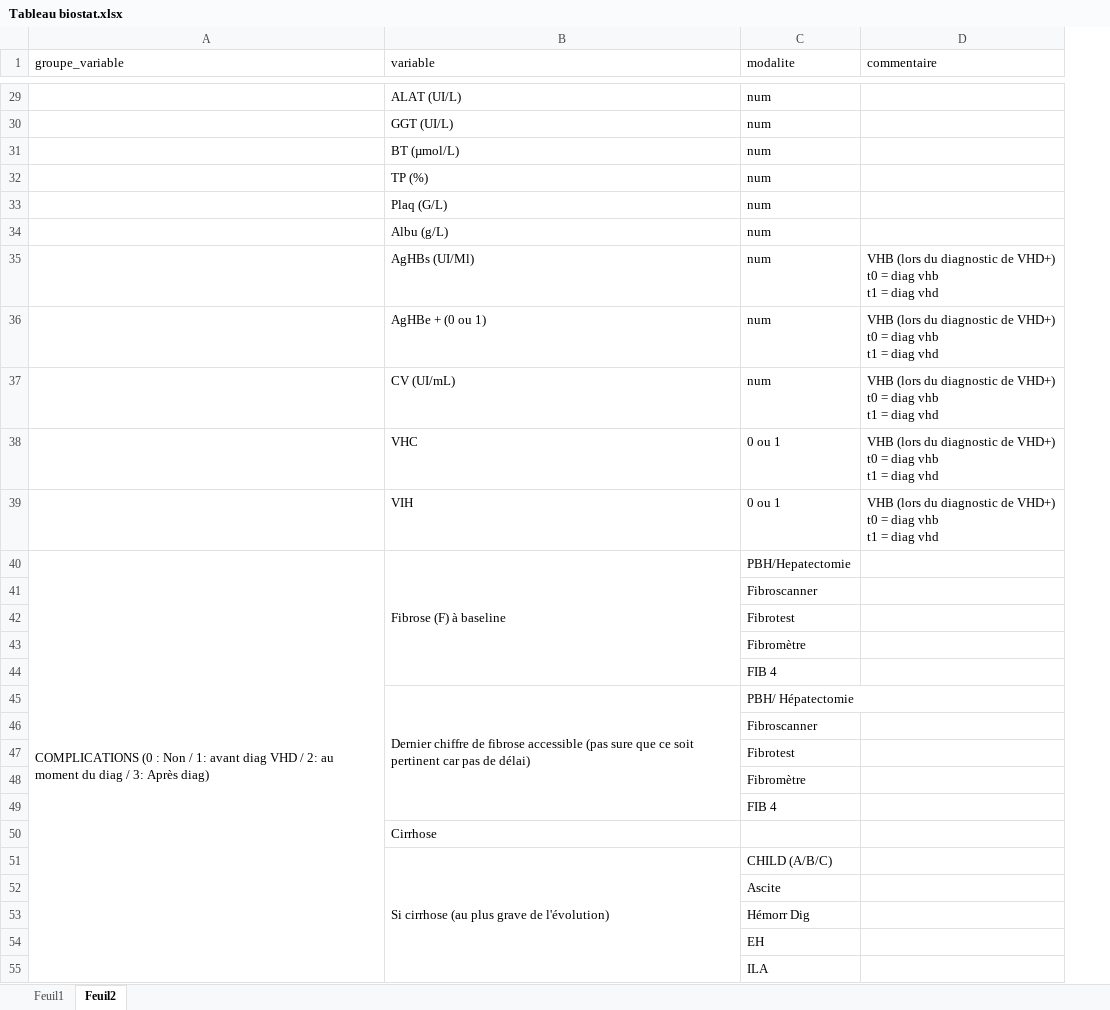
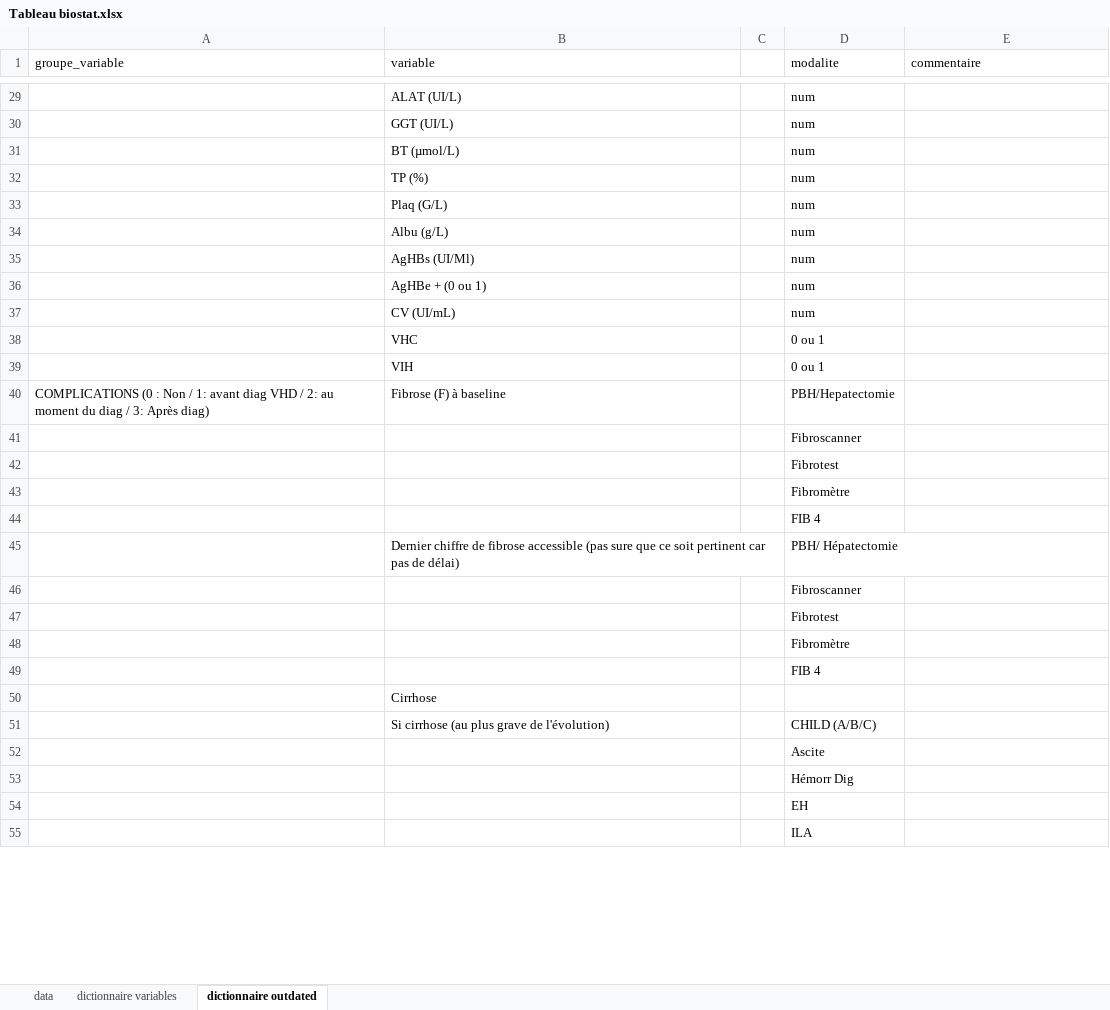
Before and after one commit to FrancescoMonti-source/theses_internes, an Excel workbook: soulia/Tableau biostat.xlsx, sheet dictionnaire outdated, drawn as a sheet; only a part is shown, gaps mark what is left out; values as stored, in another font and other column widths than the file's, no cell formats; removed rows and columns are numbered as before the commit, all else as after; ↵ is a line break in a cell; the diff covers the shown part only; the diff names each change by its address in the sheet, - before the commit and + after, or states it on an @@ line.

```diff
--- a/soulia/Tableau biostat.xlsx (sheet dictionnaire outdated)
+++ b/soulia/Tableau biostat.xlsx (sheet dictionnaire outdated)
-sheet tab: Feuil1
+sheet tab: data
-sheet tab: Feuil2
+sheet tab: dictionnaire outdated
+sheet tab: dictionnaire variables
+column C, empty
-E35:E39 (commentaire): VHB (lors du diagnostic de VHD+) ↵ t0 = diag vhb ↵ t1 = diag vhd
+E35:E39 (commentaire): (empty)
-A40:A59 merged
-B40:B44 merged
-B45:B49 merged
-B51:B57 merged
```
Also changed, not shown: merged cells elsewhere in this sheet, sheet data, cell formats, formulas that keep their value, 2 other files.
